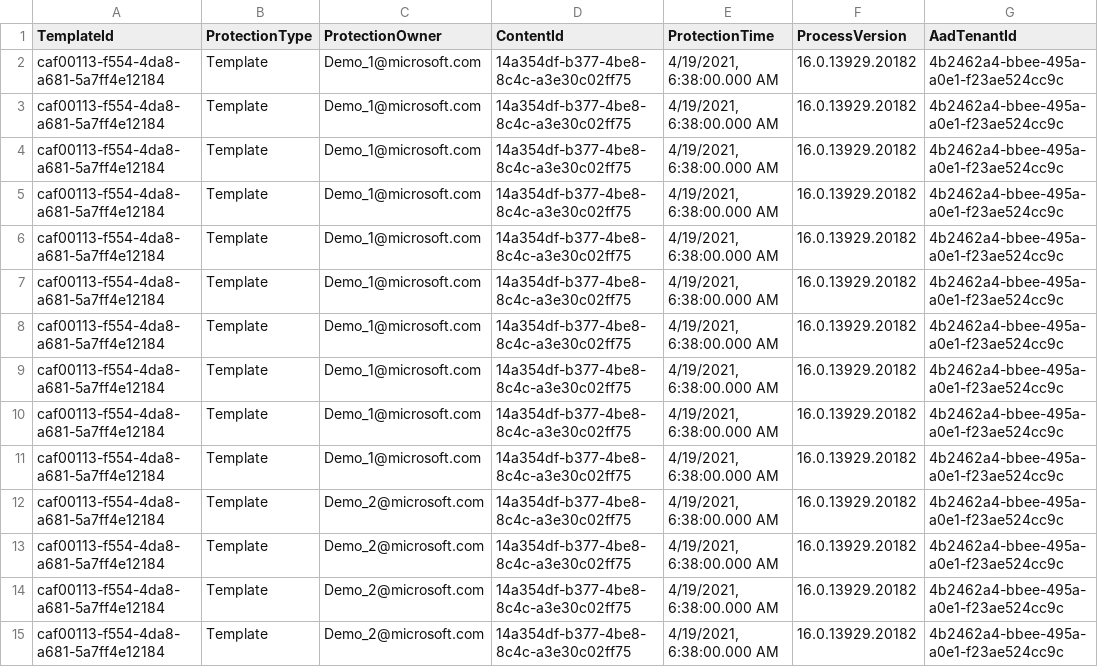
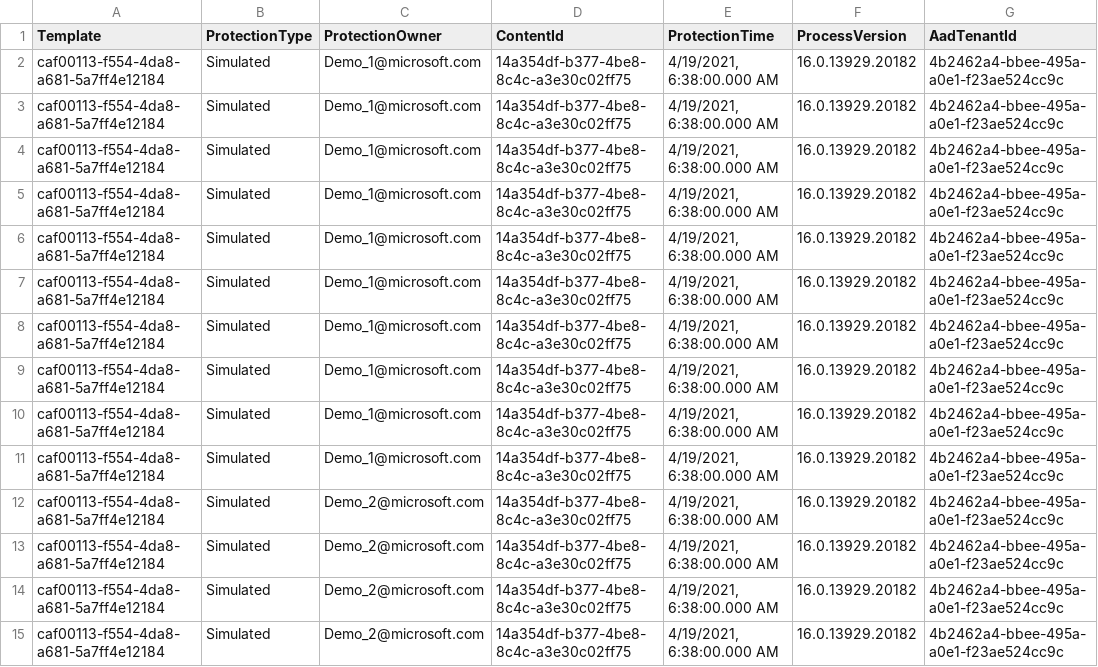
Before and after one commit to ChuckWil/Anomalies-Preview-Unusual-Mass-Downgrade-AIP-Label, a CSV file: Files/WriteToLA - AIPMassDowngrade.ps1.csv, drawn as a sheet; only a part is shown; the diff covers the shown part only; the diff names each change by its address in the sheet, - before the commit and + after, or states it on an @@ line.

Commit message:
Update WriteToLA - AIPMassDowngrade.ps1.csv

```diff
--- a/Files/WriteToLA - AIPMassDowngrade.ps1.csv
+++ b/Files/WriteToLA - AIPMassDowngrade.ps1.csv
-A1: TemplateId
+A1: Template
-B2:B15 (ProtectionType): Template
+B2:B15 (ProtectionType): Simulated
```
Also changed, not shown: 48 edited cells elsewhere in this file.
